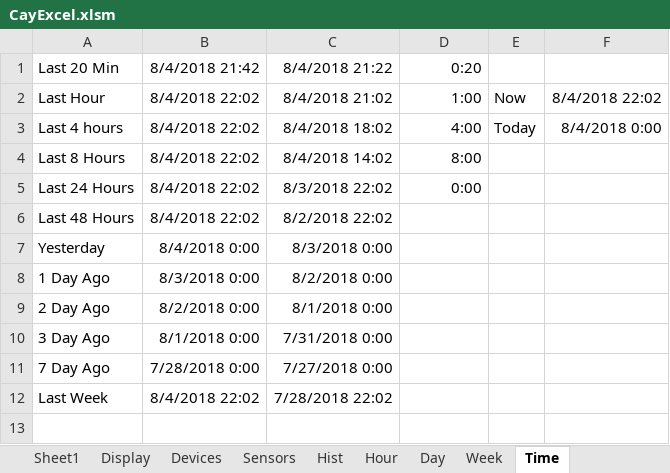
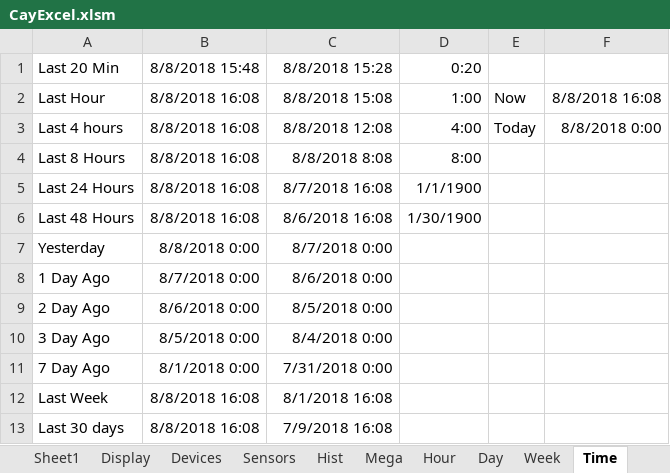
Before and after one commit to jameszah/CayExcel, an Excel workbook: CayExcel.xlsm, sheet Time, drawn as a sheet; values as stored, in another font and other column widths than the file's, no borders; the diff names each change by its address in the sheet, - before the commit and + after, or states it on an @@ line.

```diff
--- a/CayExcel.xlsm (sheet Time)
+++ b/CayExcel.xlsm (sheet Time)
+sheet tab: Mega
-B1: 8/4/2018 21:42
+B1: 8/8/2018 15:48
-C1: 8/4/2018 21:22
+C1: 8/8/2018 15:28
-B2:B6: 8/4/2018 22:02
+B2:B6: 8/8/2018 16:08
-C2: 8/4/2018 21:02
+C2: 8/8/2018 15:08
-F2: 8/4/2018 22:02
+F2: 8/8/2018 16:08
-C3: 8/4/2018 18:02
+C3: 8/8/2018 12:08
-F3: 8/4/2018 0:00
+F3: 8/8/2018 0:00
-C4: 8/4/2018 14:02
+C4: 8/8/2018 8:08
-C5: 8/3/2018 22:02
+C5: 8/7/2018 16:08
-D5: 0:00
+D5: 1/1/1900
-C6: 8/2/2018 22:02
+C6: 8/6/2018 16:08
-D6: (empty)
+D6: 1/30/1900
-B7: 8/4/2018 0:00
+B7: 8/8/2018 0:00
-C7: 8/3/2018 0:00
+C7: 8/7/2018 0:00
-B8: 8/3/2018 0:00
+B8: 8/7/2018 0:00
-C8: 8/2/2018 0:00
+C8: 8/6/2018 0:00
-B9: 8/2/2018 0:00
+B9: 8/6/2018 0:00
-C9: 8/1/2018 0:00
+C9: 8/5/2018 0:00
-B10: 8/1/2018 0:00
+B10: 8/5/2018 0:00
-C10: 7/31/2018 0:00
+C10: 8/4/2018 0:00
-B11: 7/28/2018 0:00
+B11: 8/1/2018 0:00
-C11: 7/27/2018 0:00
+C11: 7/31/2018 0:00
-B12: 8/4/2018 22:02
+B12: 8/8/2018 16:08
-C12: 7/28/2018 22:02
+C12: 8/1/2018 16:08
+row 13: Last 30 days | 8/8/2018 16:08 | 7/9/2018 16:08
```
Also changed, not shown: sheet Sheet1, sheet Display, charts or pictures.
